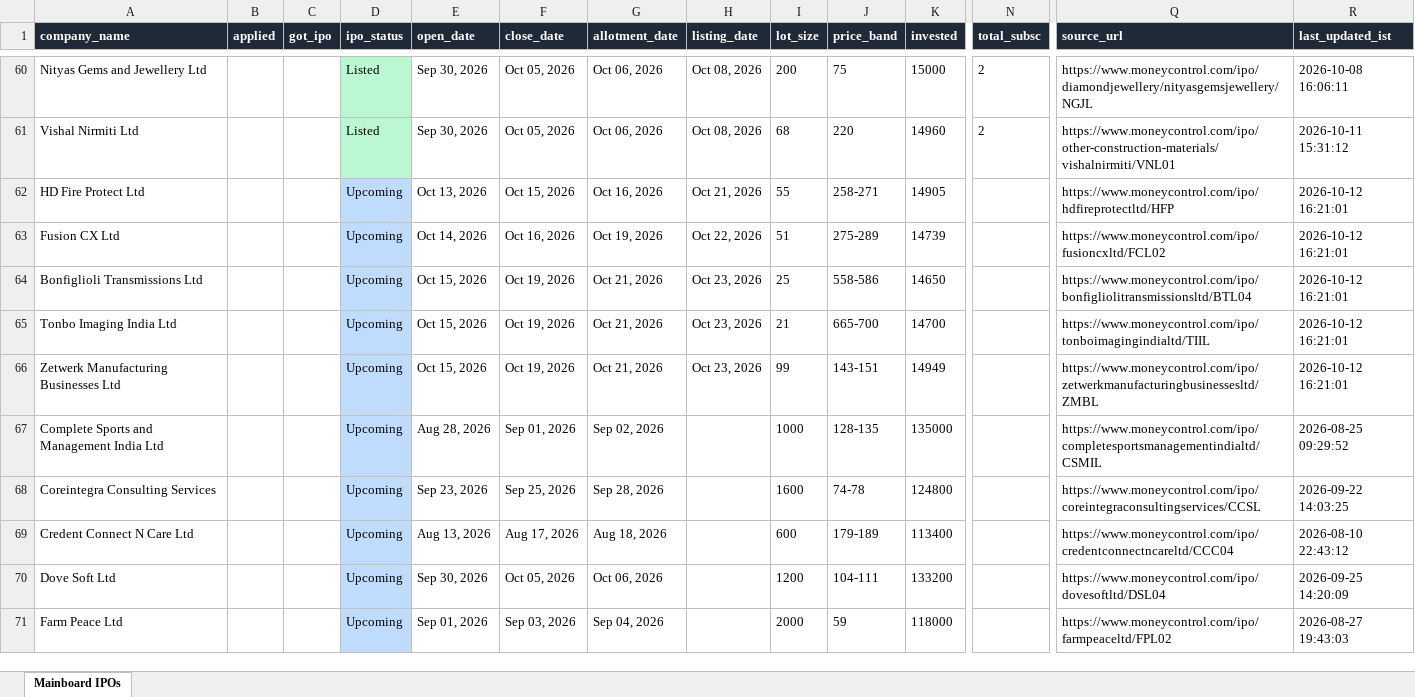
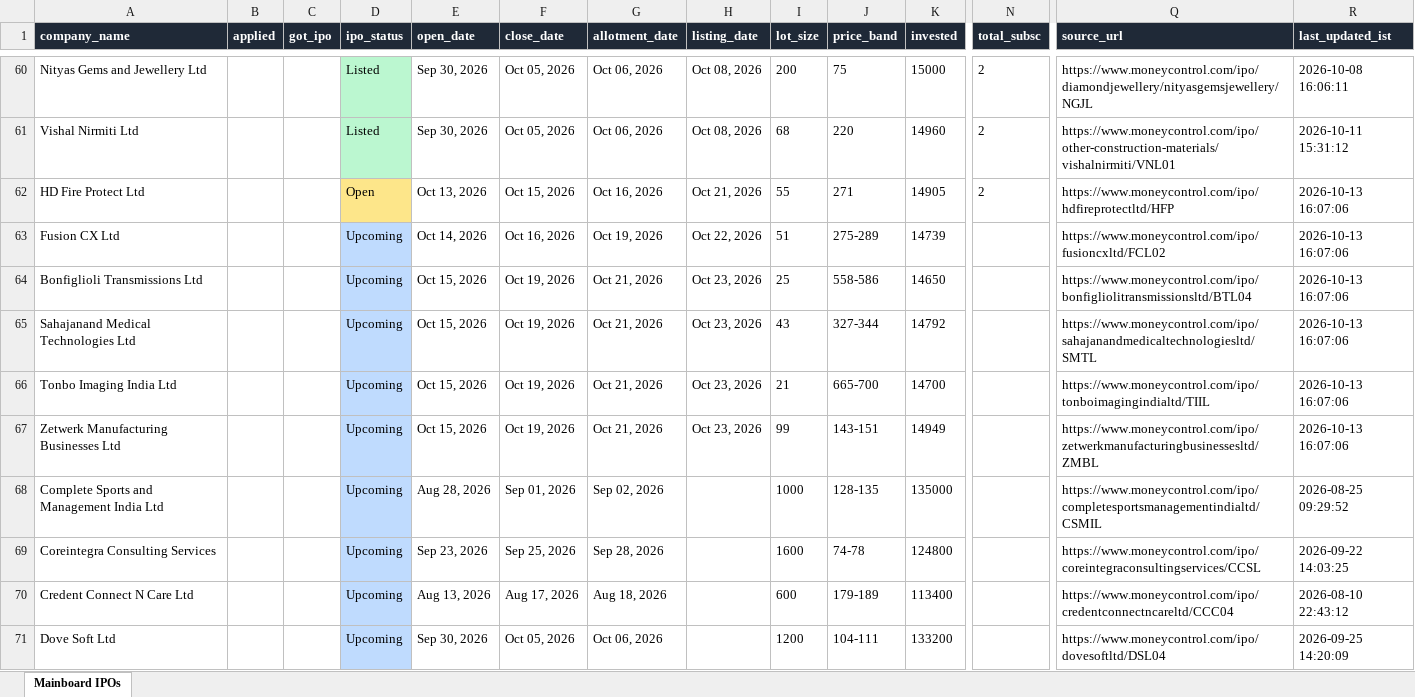
Before and after one commit to ArmanGrewal007/stonks, an Excel workbook: data/mainboard_ipos.xlsx, sheet Mainboard IPOs, drawn as a sheet; only a part is shown, gaps mark what is left out; the shorter side is filled out with more unchanged rows; values as stored, in another font and other column widths than the file's, no borders; addresses are those after the commit; rows hold the shown columns only; the diff names each change by its address in the sheet, - before the commit and + after, or states it on an @@ line.

```diff
--- a/data/mainboard_ipos.xlsx (sheet Mainboard IPOs)
+++ b/data/mainboard_ipos.xlsx (sheet Mainboard IPOs)
-D62 (ipo_status): Upcoming
+D62 (ipo_status): Open
-D62 fill: #BFDBFE
+D62 fill: #FDE68A
-J62 (price_band): 258-271
+J62 (price_band): 271
-N62 (total_subsc): (empty)
+N62 (total_subsc): 2
-R62:R64 (last_updated_ist): 2026-10-12 16:21:01
+R62:R64 (last_updated_ist): 2026-10-13 16:07:06
+row 65: Sahajanand Medical Technologies Ltd |  |  | Upcoming | Oct 15, 2026 | Oct 19, 2026 | Oct 21, 2026 | Oct 23, 2026 | 43 | 327-344 | 14792 |  | https://www.moneycontrol.com/ipo/sahajanandmedicaltechnologiesltd/SMTL | 2026-10-13 16:07:06
-R66:R67 (last_updated_ist): 2026-10-12 16:21:01
+R66:R67 (last_updated_ist): 2026-10-13 16:07:06
```
Also changed, not shown: 2 other files.
